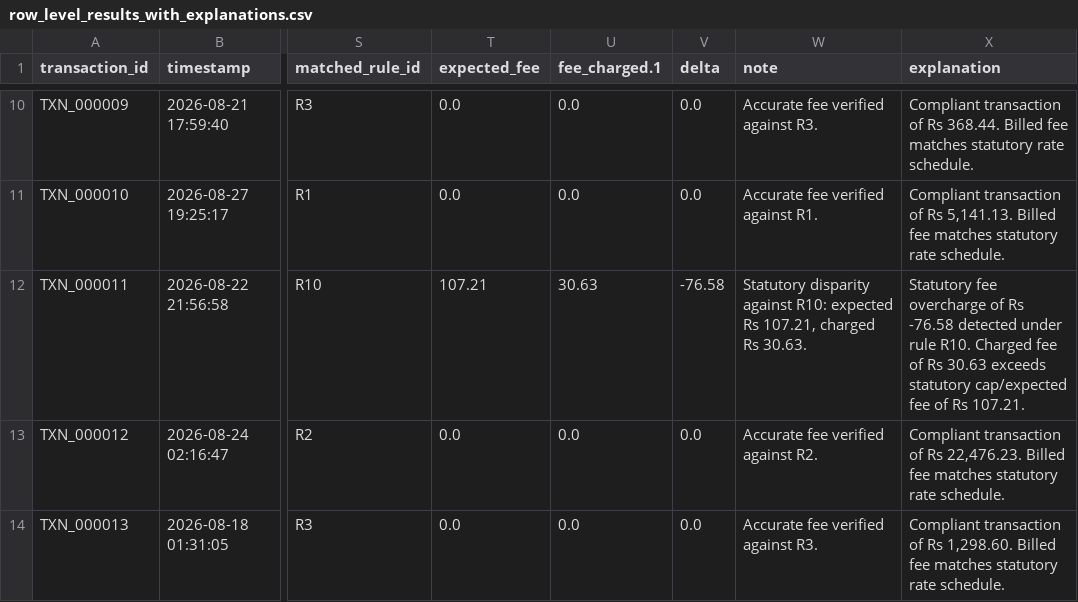
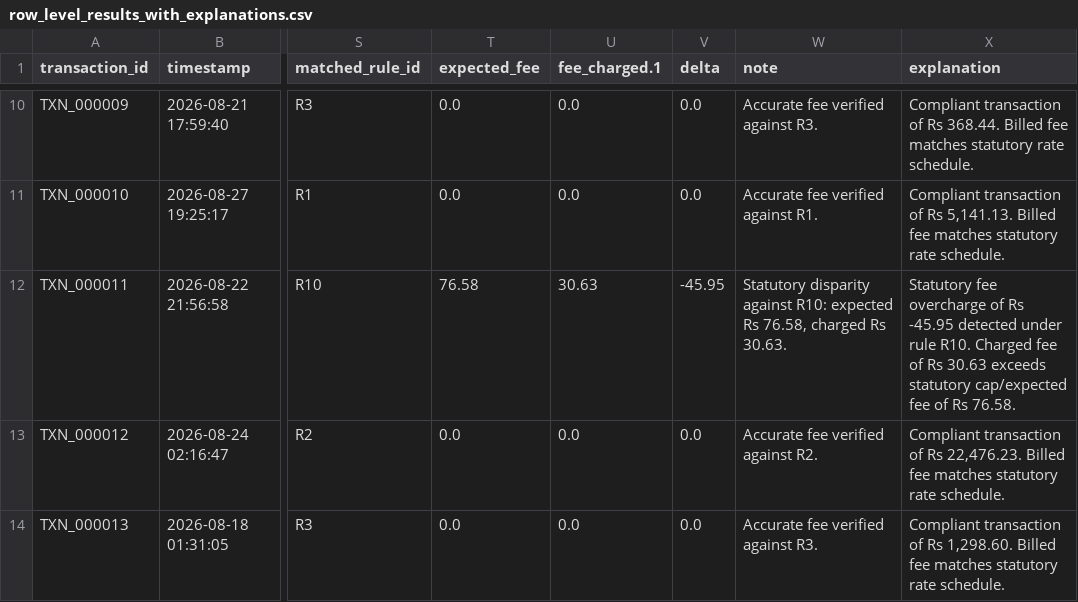
Before and after one commit to xsopunk/interdrift, a CSV file: data/processed/row_level_results_with_explanations.csv, drawn as a sheet; only a part is shown, gaps mark what is left out; the diff covers the shown part only; the diff names each change by its address in the sheet, - before the commit and + after, or states it on an @@ line.

Commit message:
**Execution Prompt — Fix Audit 3 Findings**
**Fix 1st, most critical:** R10 expected-fee formula in `row_classifier.py`'s `compute_expected_fee` — it currently computes the *same* 2.80% (2.0% base + 0.80% penalty) that the injected leak itself charges, so delta=0 and the leak is invisible. Fix: R10's `expected_fee` must be the **statutory/correct rate the merchant should have gotten if L2/L3 data were complete** (i.e., 2.0% base, without the downgrade penalty) — the whole point of R10 is to expose that penalty as the leak. Re-run the ground-truth crosstab after fixing; confirm all 15+14=29 `R10_l2_l3_downgrade` rows now correctly classify as Leaked with the penalty amount as delta. Also apply the same audit lens to R4/R3 expected-fee formulas — confirm none of them similarly mirror an injected-corruption value instead of the true statutory rate.

**Fix 2nd, confirm not fix (verification only):** For the 6 rows matching R3/R4 instead of R10 — confirm explicitly whether RuPay-credit-on-UPI transactions should take precedence over commercial-card L2/L3 rules by design (they're different instrument categories, so this is likely correct) — state the intended precedence rule in a code comment if not already documented. No code change unless this is confirmed wrong.

**Fix 3rd, operational (not a code bug, a demo-safety measure):** Ensure the LLM diagnosis cache is pre-warmed (run once, non-live, before any judge-facing demo) so the 145s uncached cost is never paid live. Add a startup check or clear instruction in README: "run `[cache-warming command]` before demoing." If a cache-invalidation trigger exists (e.g., new dataset upload always forces uncached diagnosis), flag whether that's true — if so, this is a real demo risk to solve, not just a one-time warm-up.

**No fix needed:** OpenRouter/OpenAI route (untested, no keys) — leave as-is, just don't overstate "4 working routes" in the pitch; say "4-route design, 2 verified live, 1 deterministic fallback verified, 1 untested (no key)."

Stop after each of the three fixes, output what changed + confirmation (re-run the crosstab for fix 1 specifically) + commit message.

```diff
--- a/data/processed/row_level_results_with_explanations.csv
+++ b/data/processed/row_level_results_with_explanations.csv
-T12 (expected_fee): 107.21
+T12 (expected_fee): 76.58
-V12 (delta): -76.58
+V12 (delta): -45.95
-W12 (note): …expected Rs 107.21, charged Rs…
+W12 (note): …expected Rs 76.58, charged Rs…
-X12 (explanation): …of Rs -76.58 detected under rule R10. Charged fee of Rs 30.63 exceeds statutory cap/expected fee of Rs 107.21.
+X12 (explanation): …of Rs -45.95 detected under rule R10. Charged fee of Rs 30.63 exceeds statutory cap/expected fee of Rs 76.58.
```
Also changed, not shown: 102 edited cells elsewhere in this file, data/processed/row_level_results.csv, 19 other files.
